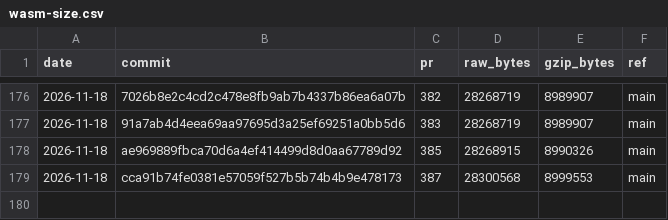
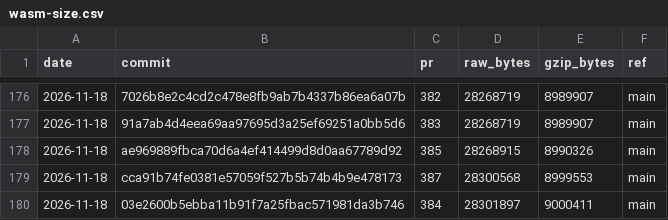
Before and after one commit to curvyo/curvyo, a CSV file: wasm-size.csv, drawn as a sheet; only a part is shown, gaps mark what is left out; the diff names each change by its address in the sheet, - before the commit and + after, or states it on an @@ line.

```diff
--- a/wasm-size.csv
+++ b/wasm-size.csv
+row 180: 2026-11-18 | 03e2600b5ebba11b91f7a25fbac571981da3b746 | 384 | 28301897 | 9000411 | main
```
Also changed, not shown: 2 other files.
